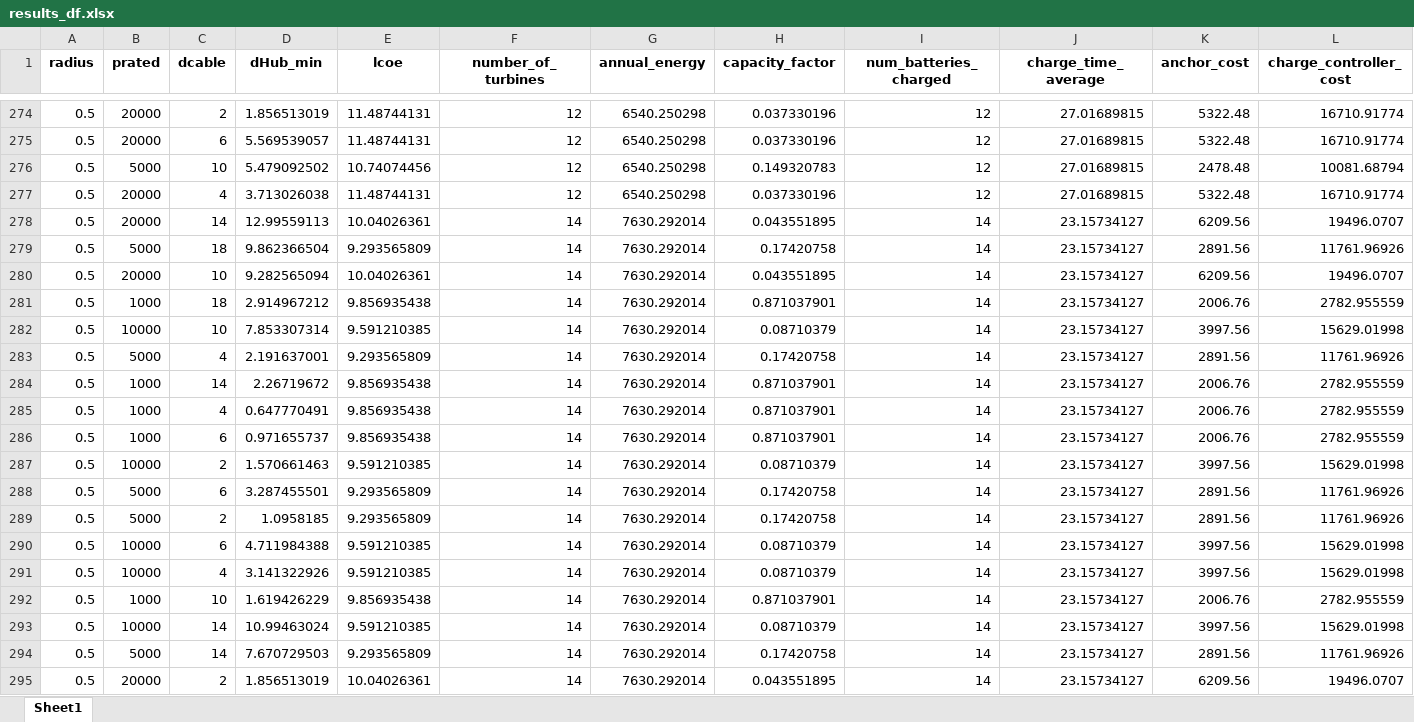
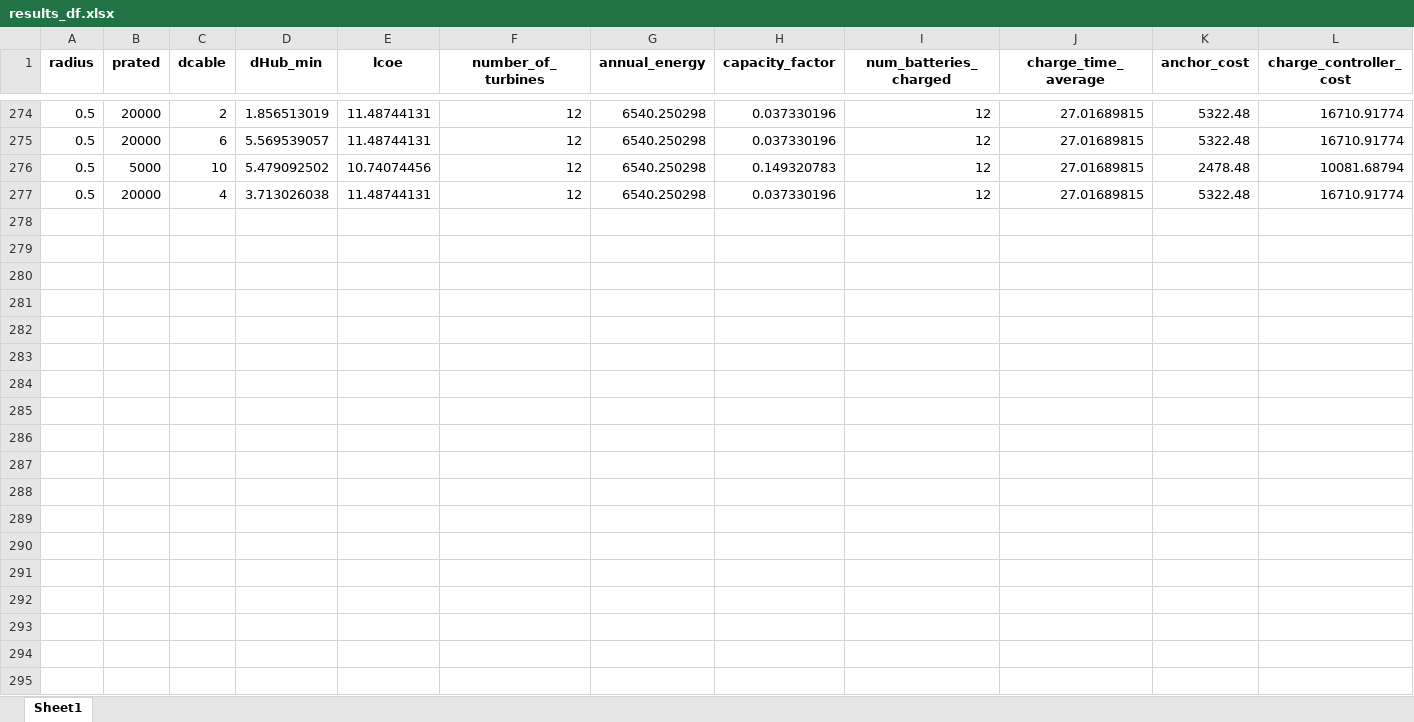
Before and after one commit to sandialabs/VITAL, an Excel workbook: sitkana/Fixed Vessel Cases/Site 1 Optimal/results_df.xlsx, sheet Sheet1, drawn as a sheet; only a part is shown, gaps mark what is left out; values as stored, in another font and other column widths than the file's, no borders; rows hold the shown columns only; the diff covers the shown part only; the diff names each change by its address in the sheet, - before the commit and + after, or states it on an @@ line.

Commit message:
upload other sites case study

```diff
--- a/sitkana/Fixed Vessel Cases/Site 1 Optimal/results_df.xlsx (sheet Sheet1)
+++ b/sitkana/Fixed Vessel Cases/Site 1 Optimal/results_df.xlsx (sheet Sheet1)
-row 278: 0.5 | 20000 | 14 | 12.99559113 | 10.04026361 | 14 | 7630.292014 | 0.043551895 | 14 | 23.15734127 | 6209.56 | 19496.0707
-row 279: 0.5 | 5000 | 18 | 9.862366504 | 9.293565809 | 14 | 7630.292014 | 0.17420758 | 14 | 23.15734127 | 2891.56 | 11761.96926
-row 280: 0.5 | 20000 | 10 | 9.282565094 | 10.04026361 | 14 | 7630.292014 | 0.043551895 | 14 | 23.15734127 | 6209.56 | 19496.0707
-row 281: 0.5 | 1000 | 18 | 2.914967212 | 9.856935438 | 14 | 7630.292014 | 0.871037901 | 14 | 23.15734127 | 2006.76 | 2782.955559
-row 282: 0.5 | 10000 | 10 | 7.853307314 | 9.591210385 | 14 | 7630.292014 | 0.08710379 | 14 | 23.15734127 | 3997.56 | 15629.01998
-row 283: 0.5 | 5000 | 4 | 2.191637001 | 9.293565809 | 14 | 7630.292014 | 0.17420758 | 14 | 23.15734127 | 2891.56 | 11761.96926
-row 284: 0.5 | 1000 | 14 | 2.26719672 | 9.856935438 | 14 | 7630.292014 | 0.871037901 | 14 | 23.15734127 | 2006.76 | 2782.955559
-row 285: 0.5 | 1000 | 4 | 0.647770491 | 9.856935438 | 14 | 7630.292014 | 0.871037901 | 14 | 23.15734127 | 2006.76 | 2782.955559
-row 286: 0.5 | 1000 | 6 | 0.971655737 | 9.856935438 | 14 | 7630.292014 | 0.871037901 | 14 | 23.15734127 | 2006.76 | 2782.955559
-row 287: 0.5 | 10000 | 2 | 1.570661463 | 9.591210385 | 14 | 7630.292014 | 0.08710379 | 14 | 23.15734127 | 3997.56 | 15629.01998
-row 288: 0.5 | 5000 | 6 | 3.287455501 | 9.293565809 | 14 | 7630.292014 | 0.17420758 | 14 | 23.15734127 | 2891.56 | 11761.96926
-row 289: 0.5 | 5000 | 2 | 1.0958185 | 9.293565809 | 14 | 7630.292014 | 0.17420758 | 14 | 23.15734127 | 2891.56 | 11761.96926
-row 290: 0.5 | 10000 | 6 | 4.711984388 | 9.591210385 | 14 | 7630.292014 | 0.08710379 | 14 | 23.15734127 | 3997.56 | 15629.01998
-row 291: 0.5 | 10000 | 4 | 3.141322926 | 9.591210385 | 14 | 7630.292014 | 0.08710379 | 14 | 23.15734127 | 3997.56 | 15629.01998
-row 292: 0.5 | 1000 | 10 | 1.619426229 | 9.856935438 | 14 | 7630.292014 | 0.871037901 | 14 | 23.15734127 | 2006.76 | 2782.955559
-row 293: 0.5 | 10000 | 14 | 10.99463024 | 9.591210385 | 14 | 7630.292014 | 0.08710379 | 14 | 23.15734127 | 3997.56 | 15629.01998
-row 294: 0.5 | 5000 | 14 | 7.670729503 | 9.293565809 | 14 | 7630.292014 | 0.17420758 | 14 | 23.15734127 | 2891.56 | 11761.96926
-row 295: 0.5 | 20000 | 2 | 1.856513019 | 10.04026361 | 14 | 7630.292014 | 0.043551895 | 14 | 23.15734127 | 6209.56 | 19496.0707
```
Also changed, not shown: 3 removed rows elsewhere in this sheet, sitkana/Fixed Vessel Cases/Site 1 Speed/results_df.xlsx, 40 other files.
